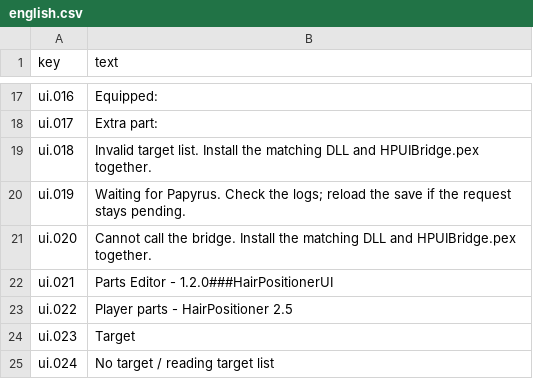
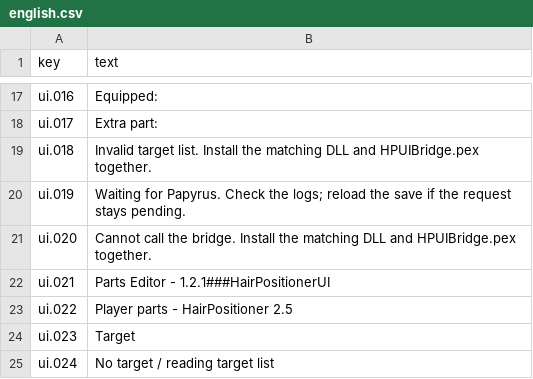
Before and after one commit to wugualua/HairPostionerUI, a CSV file: translations/english.csv, drawn as a sheet; only a part is shown, gaps mark what is left out.

```diff
--- a/translations/english.csv
+++ b/translations/english.csv
@@ -21,3 +21,3 @@
 "ui.020","Cannot call the bridge. Install the matching DLL and HPUIBridge.pex together."
-"ui.021","Parts Editor - 1.2.0###HairPositionerUI"
+"ui.021","Parts Editor - 1.2.1###HairPositionerUI"
 "ui.022","Player parts - HairPositioner 2.5"
```
Also changed, not shown: translations/korean.csv, 13 other files.
